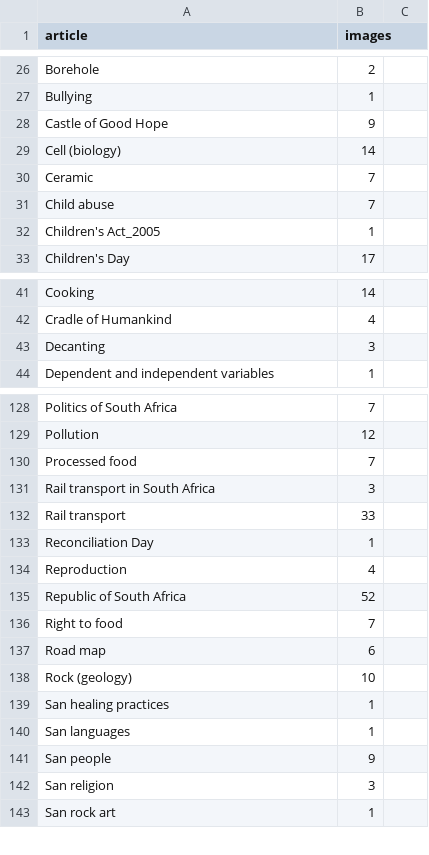
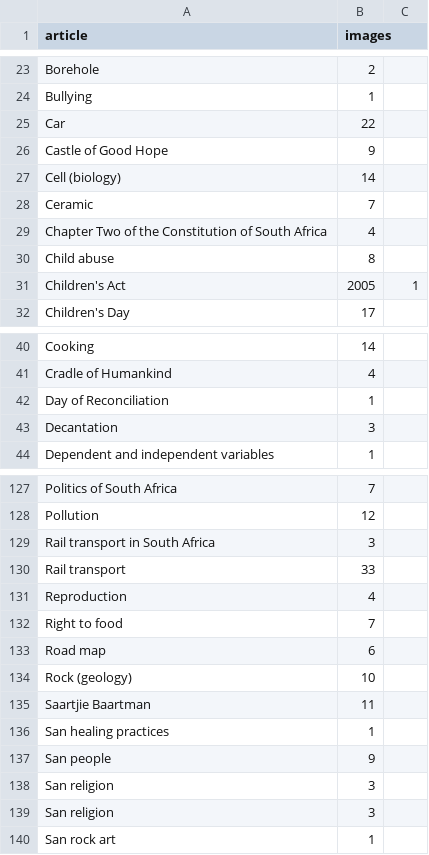
Before and after one commit to giovannipro/wikimole, a CSV file: data/article_features/20160224/images.csv, drawn as a sheet; only a part is shown, gaps mark what is left out; the diff covers the shown part only.

```diff
--- a/data/article_features/20160224/images.csv
+++ b/data/article_features/20160224/images.csv
@@ -27,2 +24,3 @@ Borehole,2
 Bullying,1
+Car,22
 Castle of Good Hope,9
@@ -30,4 +28,5 @@ Cell (biology),14
 Ceramic,7
-Child abuse,7
-Children's Act_2005,1
+Chapter Two of the Constitution of South Africa,4
+Child abuse,8
+Children's Act, 2005,1
 Children's Day,17
@@ -42,3 +41,4 @@ Cooking,14
 Cradle of Humankind,4
-Decanting,3
+Day of Reconciliation,1
+Decantation,3
 Dependent and independent variables,1
@@ -129,8 +128,5 @@ Politics of South Africa,7
 Pollution,12
-Processed food,7
 Rail transport in South Africa,3
 Rail transport,33
-Reconciliation Day,1
 Reproduction,4
-Republic of South Africa,52
 Right to food,7
@@ -138,5 +134,6 @@ Road map,6
 Rock (geology),10
+Saartjie Baartman,11
 San healing practices,1
-San languages,1
 San people,9
+San religion,3
 San religion,3
```
Also changed, not shown: 8 added rows, 11 removed rows and 10 edited cells elsewhere in this file, data/article_features/20160224/issues.csv, data/article_features/20160224/references.csv, 9 other files.
